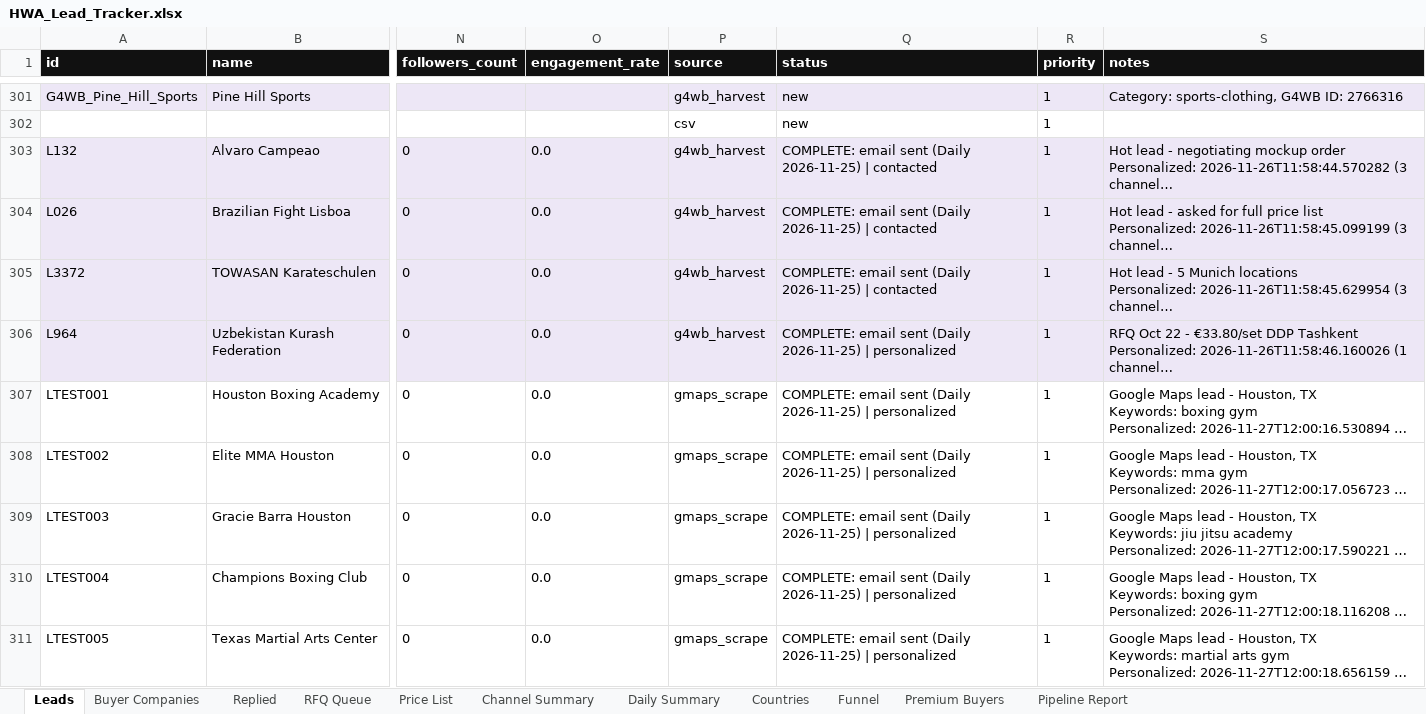
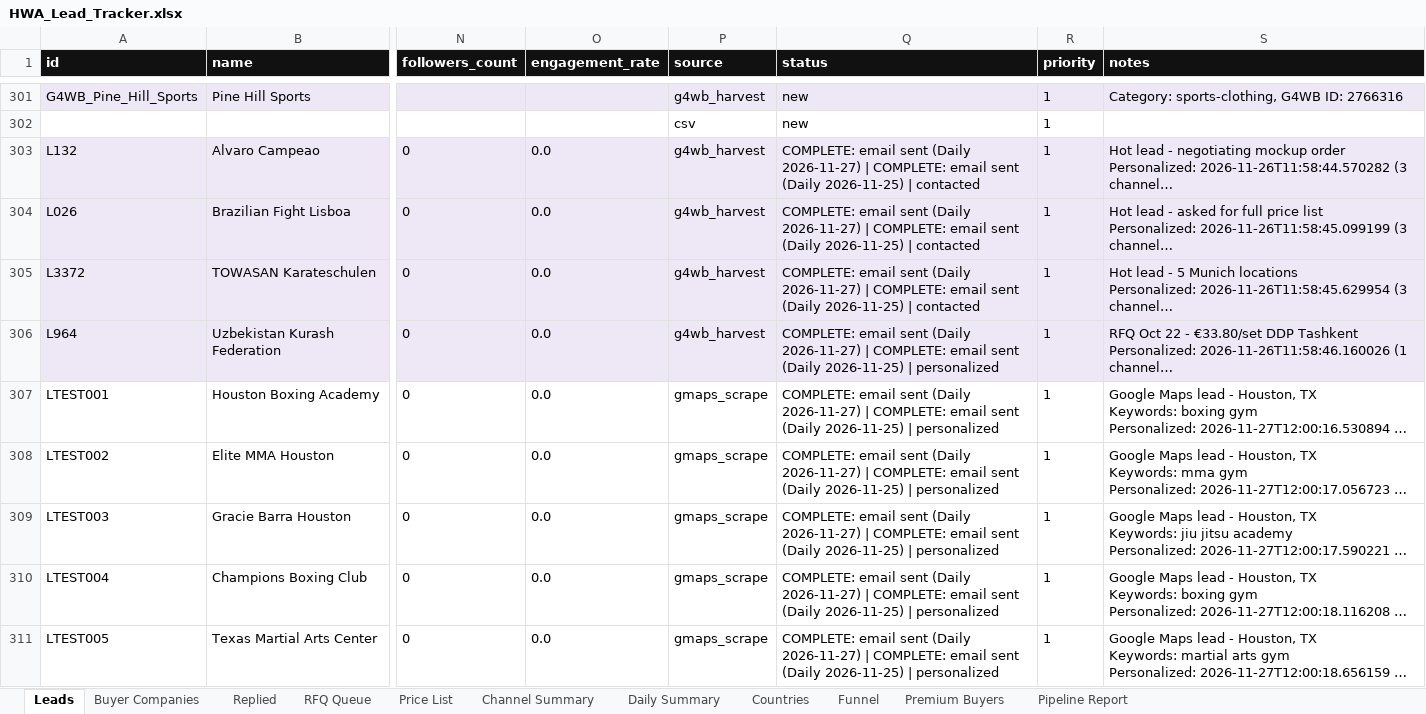
Before and after one commit to hsnwarriorapparel-dot/hsn-business, an Excel workbook: HWA_Lead_Tracker.xlsx, sheet Leads, drawn as a sheet; only a part is shown, gaps mark what is left out; long unchanged cells end in …; values as stored, in another font and other column widths than the file's, no borders; the diff names each change by its address in the sheet, - before the commit and + after, or states it on an @@ line.

Commit message:
day24 outreach 2026-11-05 (email wave + IG pass + tracker)

```diff
--- a/HWA_Lead_Tracker.xlsx (sheet Leads)
+++ b/HWA_Lead_Tracker.xlsx (sheet Leads)
-Q303:Q305 (status): …sent (Daily 2026-11-25) |…
+Q303:Q305 (status): …sent (Daily 2026-11-27) | COMPLETE: email sent (Daily 2026-11-25) |…
-Q306:Q311 (status): …sent (Daily 2026-11-25) |…
+Q306:Q311 (status): …sent (Daily 2026-11-27) | COMPLETE: email sent (Daily 2026-11-25) |…
```
Also changed, not shown: sheet Buyer Companies, WA_Pending_List.xlsx.
